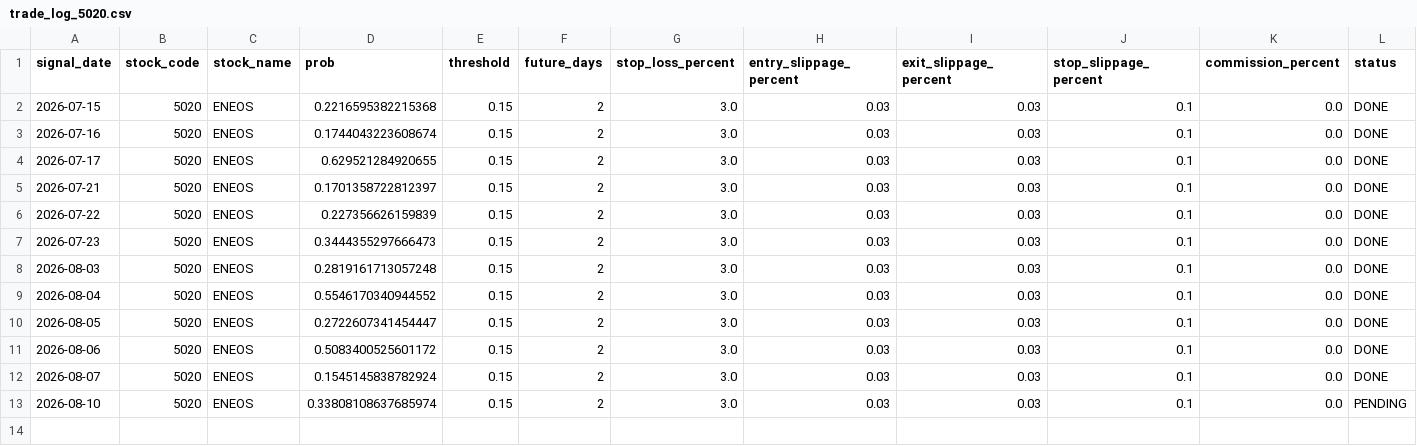
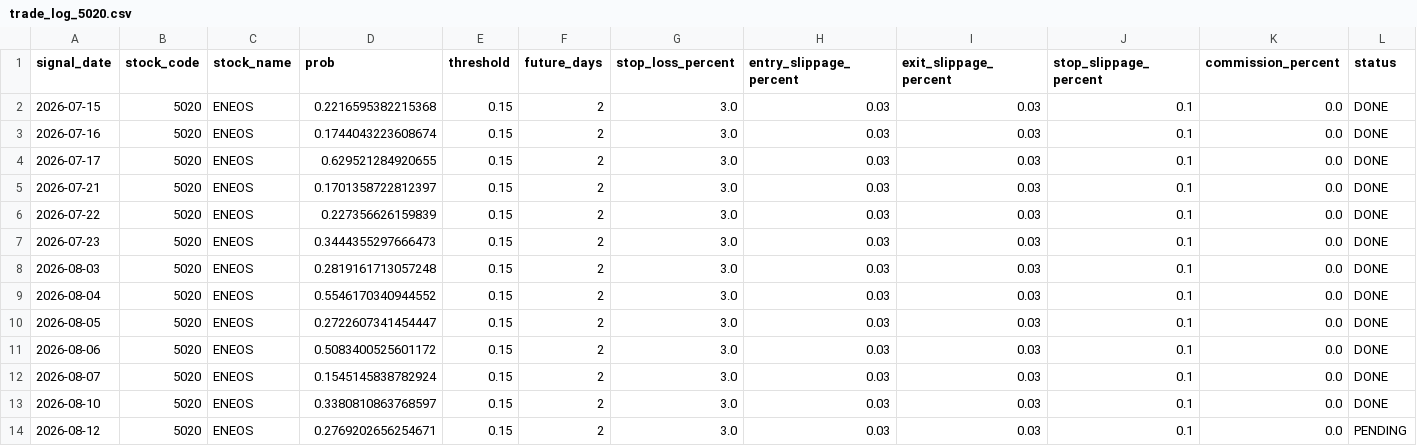
Before and after one commit to ta1k1-arakawa/stock-analyzer, a CSV file: data/trade_log_5020.csv, drawn as a sheet; only a part is shown; addresses are those after the commit; rows hold the shown columns only; the diff names each change by its address in the sheet, - before the commit and + after, or states it on an @@ line.

```diff
--- a/data/trade_log_5020.csv
+++ b/data/trade_log_5020.csv
+row 13: 2026-08-10 | 5020 | ENEOS | 0.3380810863768597 | 0.15 | 2 | 3.0 | 0.03 | 0.03 | 0.1 | 0.0 | DONE
-A14 (signal_date): 2026-08-10
+A14 (signal_date): 2026-08-12
-D14 (prob): 0.33808108637685974
+D14 (prob): 0.2769202656254671
```
Also changed, not shown: data/trade_log_7211.csv, data/trade_log_8306.csv.
